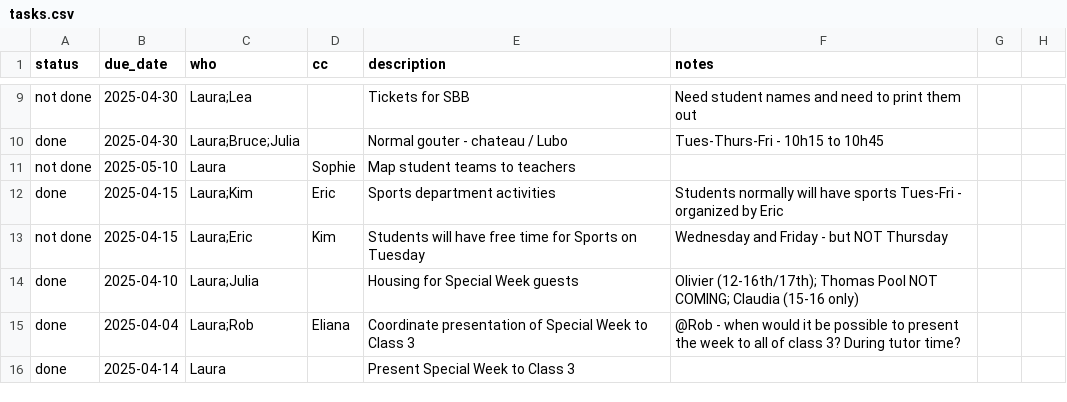
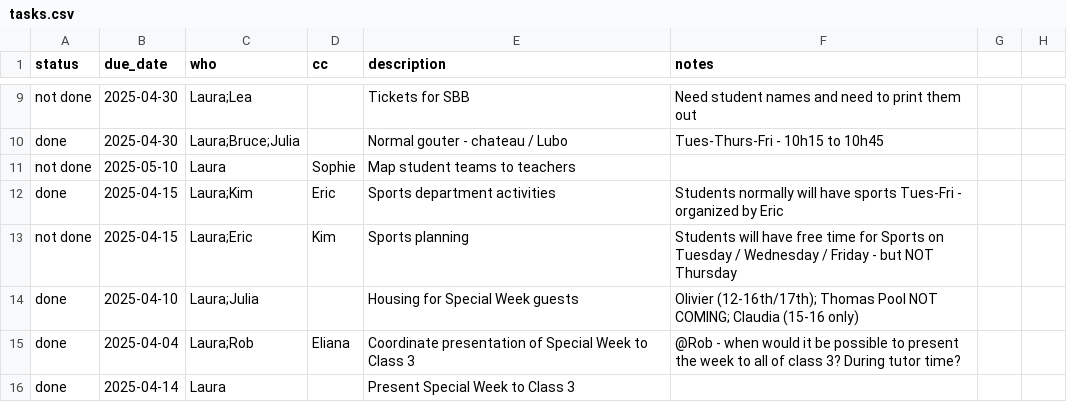
Before and after one commit to virtualaura/specialweek-2026, a CSV file: tasks.csv, drawn as a sheet; only a part is shown, gaps mark what is left out.

Commit message:
Updates

```diff
--- a/tasks.csv
+++ b/tasks.csv
@@ -12,3 +12,3 @@ not done,2025-05-10,Laura,Sophie,Map student teams to teachers
 done,2025-04-15,Laura;Kim,Eric,Sports department activities, Students normally will have sports Tues-Fri - organized by Eric
-not done,2025-04-15,Laura;Eric,Kim,Students will have free time for Sports on Tuesday, Wednesday and Friday - but NOT Thursday
+not done,2025-04-15,Laura;Eric,Kim,Sports planning,Students will have free time for Sports on Tuesday / Wednesday / Friday - but NOT Thursday
 done,2025-04-10,Laura;Julia,,Housing for Special Week guests,Olivier (12-16th/17th); Thomas Pool NOT COMING; Claudia (15-16 only)
```
